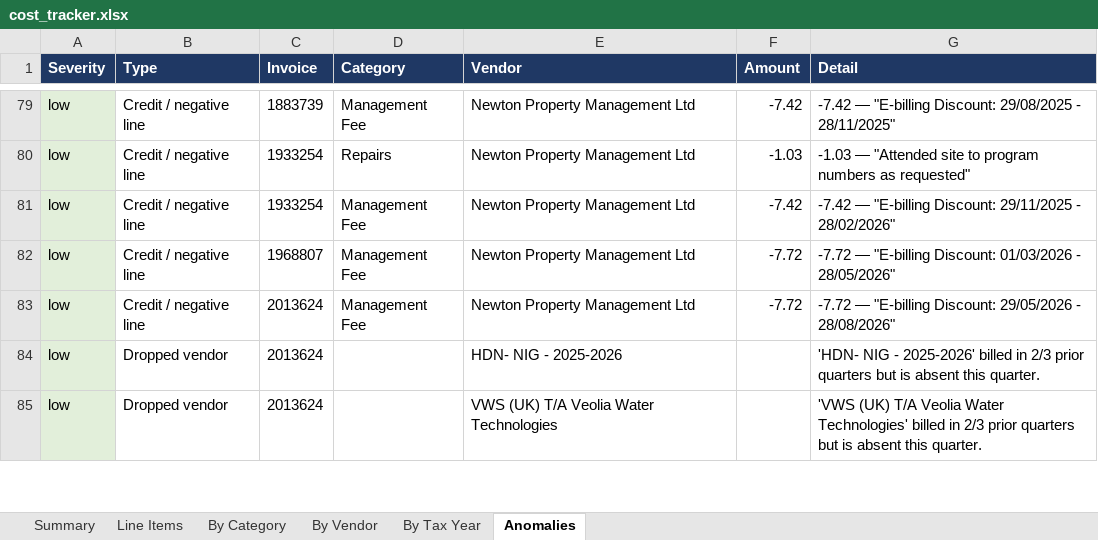
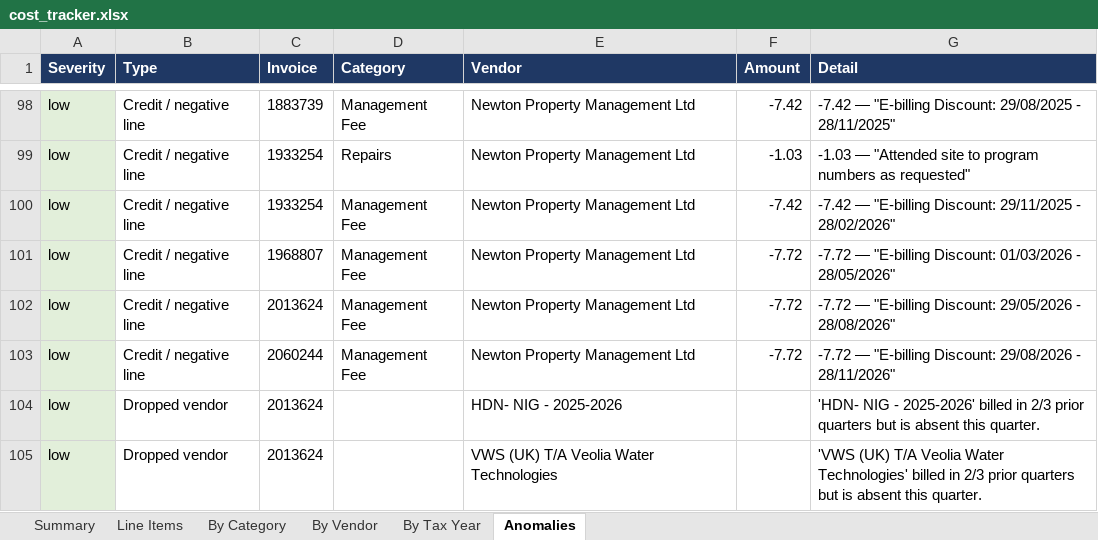
Before and after one commit to ly2xxx/dot-claude-playground, an Excel workbook: .claude/skills/invoice-tracker/output/cost_tracker.xlsx, sheet Anomalies, drawn as a sheet; only a part is shown, gaps mark what is left out; values as stored, in another font and other column widths than the file's, no borders; the diff covers the shown part only; the diff names each change by its address in the sheet, - before the commit and + after, or states it on an @@ line.

```diff
--- a/.claude/skills/invoice-tracker/output/cost_tracker.xlsx (sheet Anomalies)
+++ b/.claude/skills/invoice-tracker/output/cost_tracker.xlsx (sheet Anomalies)
+row 103: low | Credit / negative line | 2060244 | Management Fee | Newton Property Management Ltd | -7.72 | -7.72 — "E-billing Discount: 29/08/2026 - 28/11/2026"
```
Also changed, not shown: 21 added rows elsewhere in this sheet, sheet Line Items, sheet By Vendor, sheet By Tax Year, sheet By Category, sheet Summary, 10 other files.
